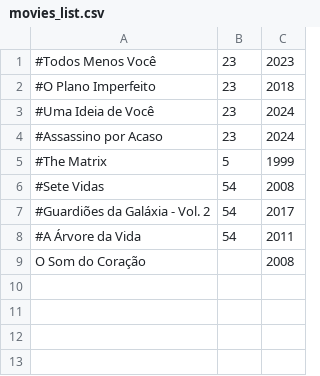
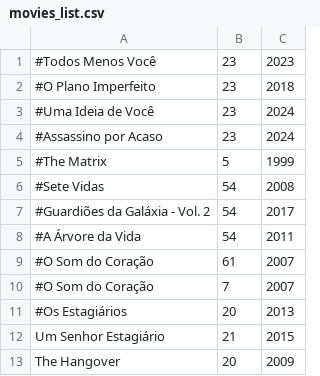
Before and after one commit to cabrazil/moviesf_back, a CSV file: movies_list.csv, drawn as a sheet; removed rows and columns are numbered as before the commit, all else as after; the diff names each change by its address in the sheet, - before the commit and + after, or states it on an @@ line.

```diff
--- a/movies_list.csv
+++ b/movies_list.csv
-row 9: O Som do Coração |  | 2008
+row 9: #O Som do Coração | 61 | 2007
+row 10: #O Som do Coração | 7 | 2007
+row 11: #Os Estagiários | 20 | 2013
+row 12: Um Senhor Estagiário | 21 | 2015
+row 13: The Hangover | 20 | 2009
```
Also changed, not shown: 35 other files.
